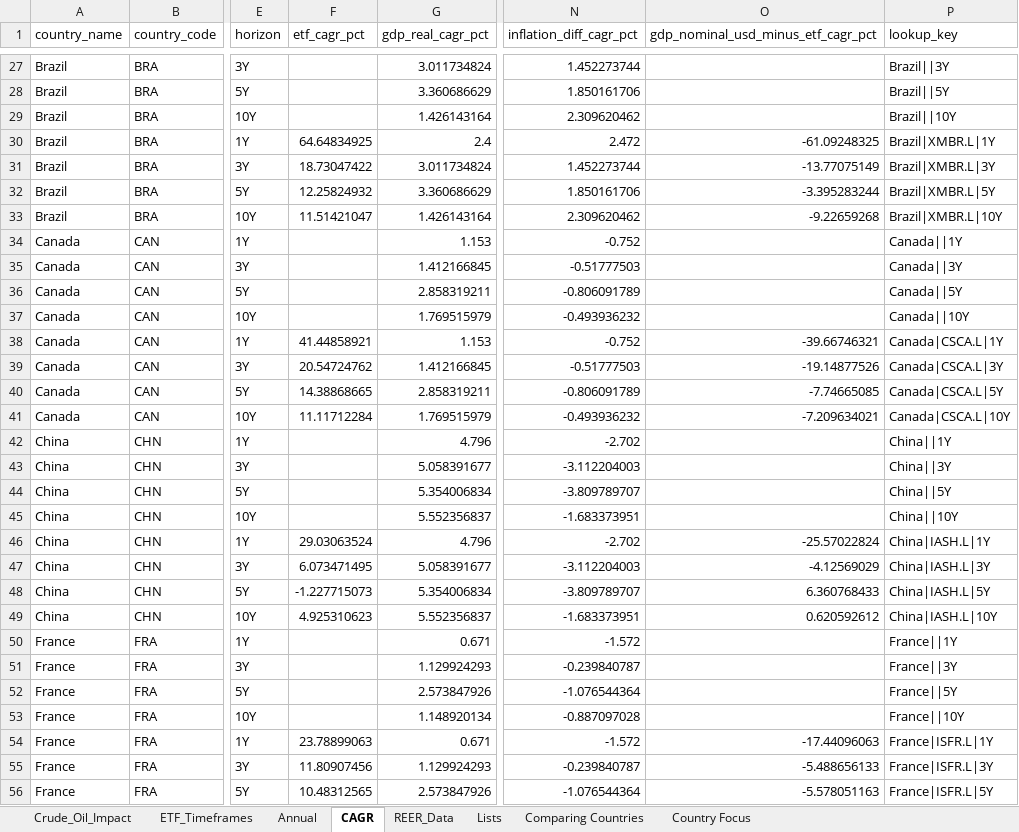
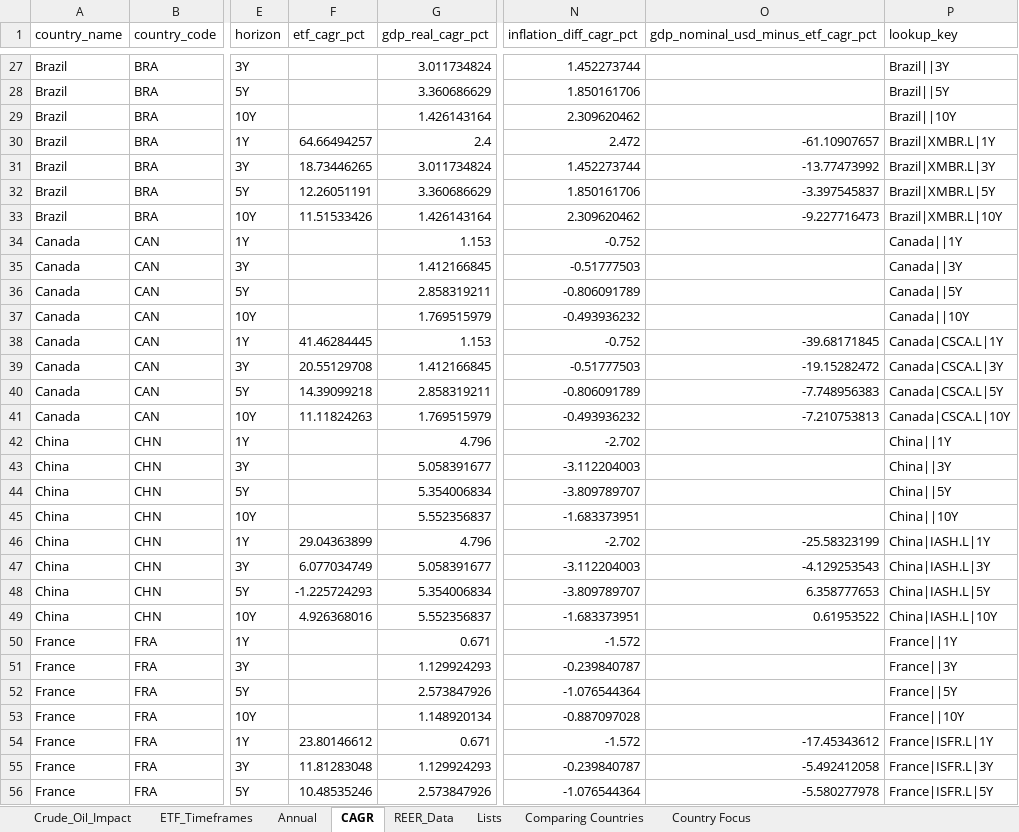
Before and after one commit to RamitChutani/macro-etf-data, an Excel workbook: data/outputs/etf_gdp_dashboard_mvp.xlsx, sheet CAGR, drawn as a sheet; only a part is shown, gaps mark what is left out; values as stored, in another font and other column widths than the file's, no borders; the diff covers the shown part only; the diff names each change by its address in the sheet, - before the commit and + after, or states it on an @@ line.

```diff
--- a/data/outputs/etf_gdp_dashboard_mvp.xlsx (sheet CAGR)
+++ b/data/outputs/etf_gdp_dashboard_mvp.xlsx (sheet CAGR)
-F30 (etf_cagr_pct): 64.64834925
+F30 (etf_cagr_pct): 64.66494257
-O30: -61.09248325
+O30: -61.10907657
-F31 (etf_cagr_pct): 18.73047422
+F31 (etf_cagr_pct): 18.73446265
-O31: -13.77075149
+O31: -13.77473992
-F32 (etf_cagr_pct): 12.25824932
+F32 (etf_cagr_pct): 12.26051191
-O32: -3.395283244
+O32: -3.397545837
-F33 (etf_cagr_pct): 11.51421047
+F33 (etf_cagr_pct): 11.51533426
-O33: -9.22659268
+O33: -9.227716473
-F38 (etf_cagr_pct): 41.44858921
+F38 (etf_cagr_pct): 41.46284445
-O38: -39.66746321
+O38: -39.68171845
-F39 (etf_cagr_pct): 20.54724762
+F39 (etf_cagr_pct): 20.55129708
-O39: -19.14877526
+O39: -19.15282472
-F40 (etf_cagr_pct): 14.38868665
+F40 (etf_cagr_pct): 14.39099218
-O40: -7.74665085
+O40: -7.748956383
-F41 (etf_cagr_pct): 11.11712284
+F41 (etf_cagr_pct): 11.11824263
-O41: -7.209634021
+O41: -7.210753813
-F46 (etf_cagr_pct): 29.03063524
+F46 (etf_cagr_pct): 29.04363899
-O46: -25.57022824
+O46: -25.58323199
-F47 (etf_cagr_pct): 6.073471495
+F47 (etf_cagr_pct): 6.077034749
-O47: -4.12569029
+O47: -4.129253543
-F48 (etf_cagr_pct): -1.227715073
+F48 (etf_cagr_pct): -1.225724293
-O48: 6.360768433
+O48: 6.358777653
-F49 (etf_cagr_pct): 4.925310623
+F49 (etf_cagr_pct): 4.926368016
-O49: 0.620592612
+O49: 0.61953522
-F54 (etf_cagr_pct): 23.78899063
+F54 (etf_cagr_pct): 23.80146612
-O54: -17.44096063
+O54: -17.45343612
-F55 (etf_cagr_pct): 11.80907456
+F55 (etf_cagr_pct): 11.81283048
-O55: -5.488656133
+O55: -5.492412058
-F56 (etf_cagr_pct): 10.48312565
+F56 (etf_cagr_pct): 10.48535246
-O56: -5.578051163
+O56: -5.580277978
```
Also changed, not shown: 146 edited cells elsewhere in this sheet, sheet Comparing Countries, sheet Annual, 1 other file.
